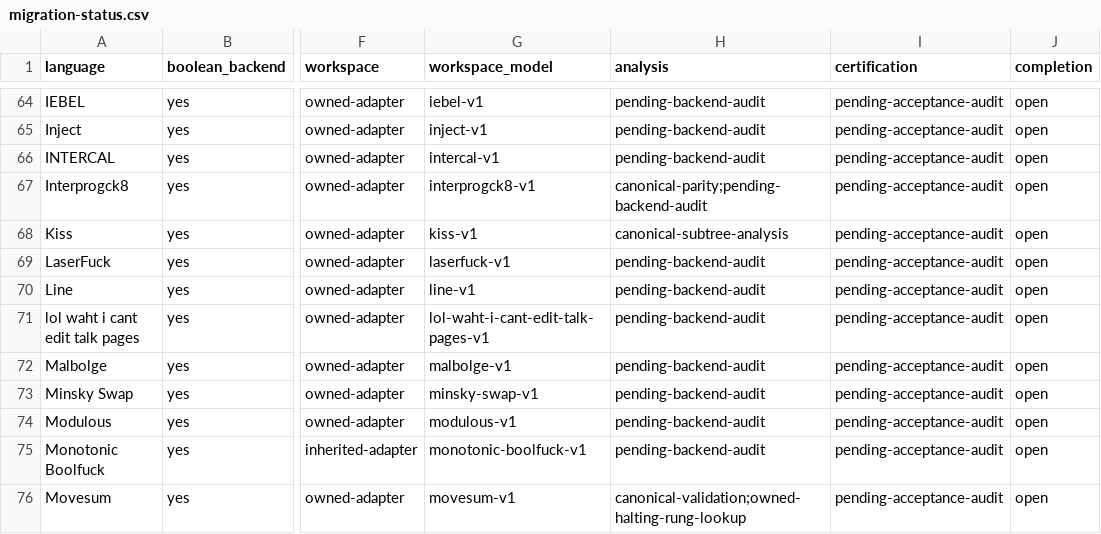
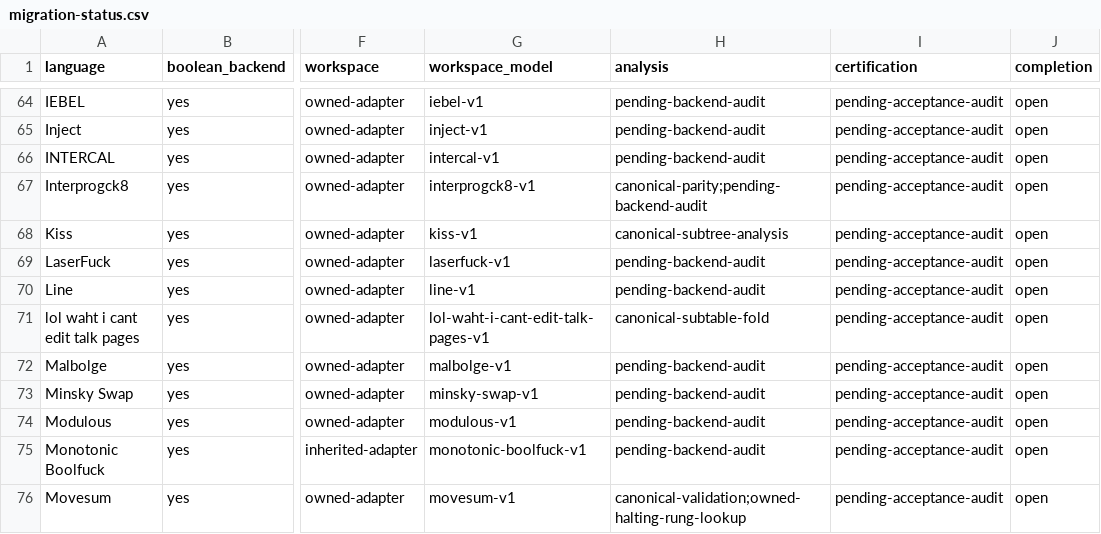
Before and after one commit to bangyen/esolangs, a CSV file: docs/migration-status.csv, drawn as a sheet; only a part is shown, gaps mark what is left out; the diff names each change by its address in the sheet, - before the commit and + after, or states it on an @@ line.

Commit message:
Use canonical subtable analysis for lol waht
Replace the local span traversal and emitted-arm equality with the shared
memoized subtable fold. Canonical equal children share one object; the
owned callback retains a draining read, one-arm termination and zero-arm
fallthrough. The final-bit identity remains a terminal. Constant programs
validate and emit without initializing the decision module. Record owned
folding callbacks and close this backend analysis row; broader runtime and
certification acceptance remain open.

The initial numeric-layer pilot regressed sparse/constant throughput to
0.71–0.75x. The shared fold fixed that but a first 4,096-row constant still
paid an import cost at 0.80x. The validated constant fast path preserves its
bytes and avoids that cost. Five alternating pairs over ten n=12,16
cohorts now reach 1.93–9.67x baseline generation throughput, with identical
emitted program hashes and lengths. These are generation timings.

Validation: 632 corpus requests have no errors or byte differences; the
wrong-branch mutant differs on 578 requests. Another 160 selected n=4..10
layouts match exactly.
2,120 exhaustive n<=3 rows plus 1,008 larger sampled rows match native and
stepped output, reads, source steps, raw trace hashes and resource peaks,
with 26,830 workspace samples per tree. Read-before-write, following-input
retention and banked-snapshot isolation remain enforced. All 24 owned tests
and eight original numeric size/resource proof cases pass at unchanged
arities. Bounds, size pins and Size anchors stay unchanged.

The final installed wheel matches all 3,128 paired native/stepped rows and
160 layouts on each Python 3.12, 3.13, 3.14 and 3.15. just test passes on
d0e8583d4 in 245.3s reported wall (245.72s wrapper), inside the unchanged
260s cap: pre-commit, mypy and pytest. Generated-doc and dead-definition
checks also pass. No verification or purity policy changed.

```diff
--- a/docs/migration-status.csv
+++ b/docs/migration-status.csv
-H71 (analysis): pending-backend-audit
+H71 (analysis): canonical-subtable-fold
```
Also changed, not shown: 4 other files.
